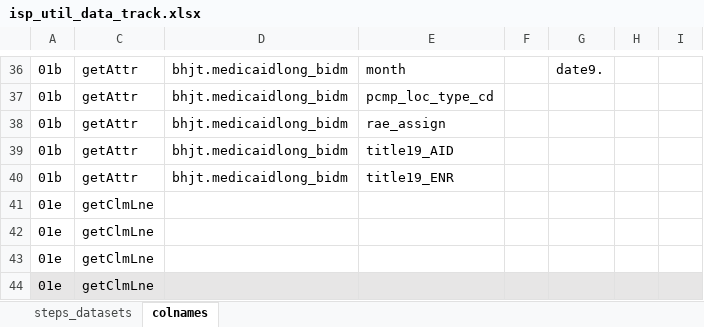
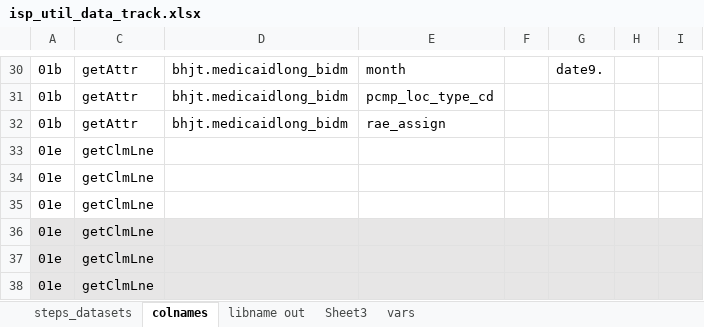
Before and after one commit to CUDFM-Analytics/isp_utilization, an Excel workbook: 02_code/isp_util_data_track.xlsx, sheet colnames, drawn as a sheet; only a part is shown, gaps mark what is left out; the shorter side is filled out with more unchanged rows; values as stored, in another font and other column widths than the file's, no borders; the diff covers the shown part only; the diff names each change by its address in the sheet, - before the commit and + after, or states it on an @@ line.

```diff
--- a/02_code/isp_util_data_track.xlsx (sheet colnames)
+++ b/02_code/isp_util_data_track.xlsx (sheet colnames)
+sheet tab: libname out
+sheet tab: Sheet3
+sheet tab: vars
-row 39: 01b | getAttr | bhjt.medicaidlong_bidm | title19_AID
-row 40: 01b | getAttr | bhjt.medicaidlong_bidm | title19_ENR
```
Also changed, not shown: 6 removed rows, 15 edited cells and cell formats elsewhere in this sheet, sheet steps_datasets, 3 other files.
